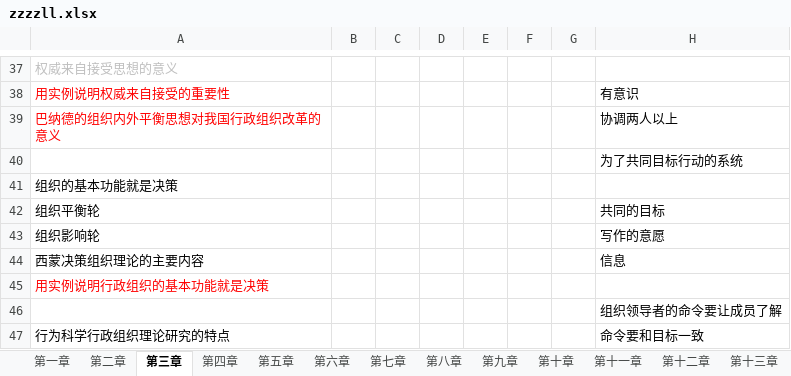
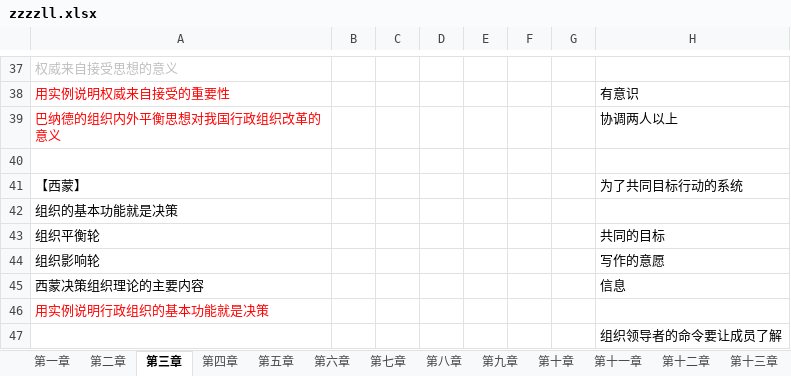
Before and after one commit to xieshiwei/ZK, an Excel workbook: ZZZZLL/zzzzll.xlsx, sheet 第三章, drawn as a sheet; only a part is shown, gaps mark what is left out; the shorter side is filled out with more unchanged rows; values as stored, in another font and other column widths than the file's, no borders; addresses are those after the commit; rows hold the shown columns only; the diff names each change by its address in the sheet, - before the commit and + after, or states it on an @@ line.

Commit message:
ok

```diff
--- a/ZZZZLL/zzzzll.xlsx (sheet 第三章)
+++ b/ZZZZLL/zzzzll.xlsx (sheet 第三章)
+row 40: (empty)
-A41: (empty)
+A41: 【西蒙】
```
